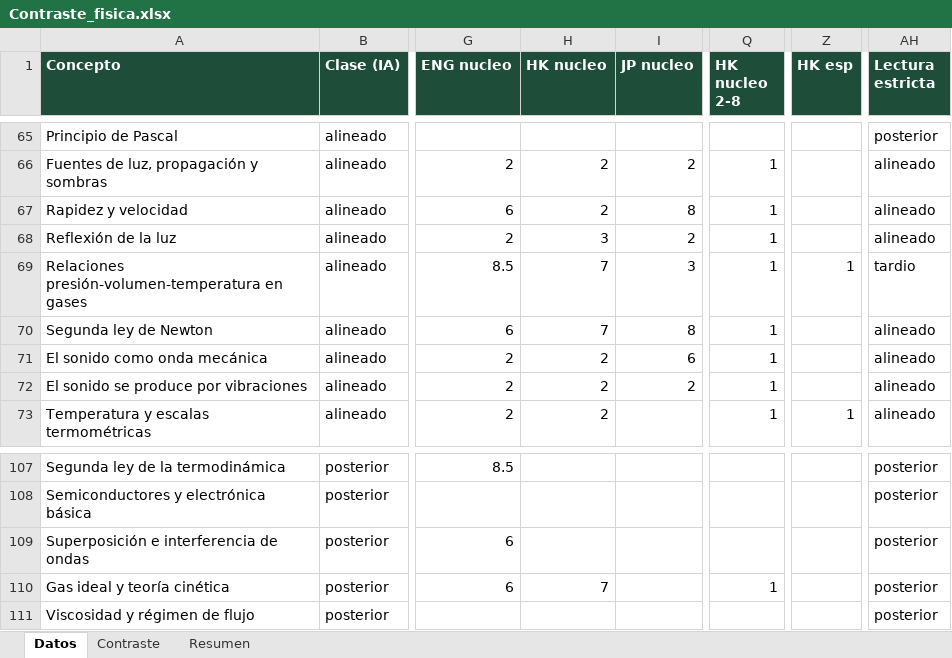
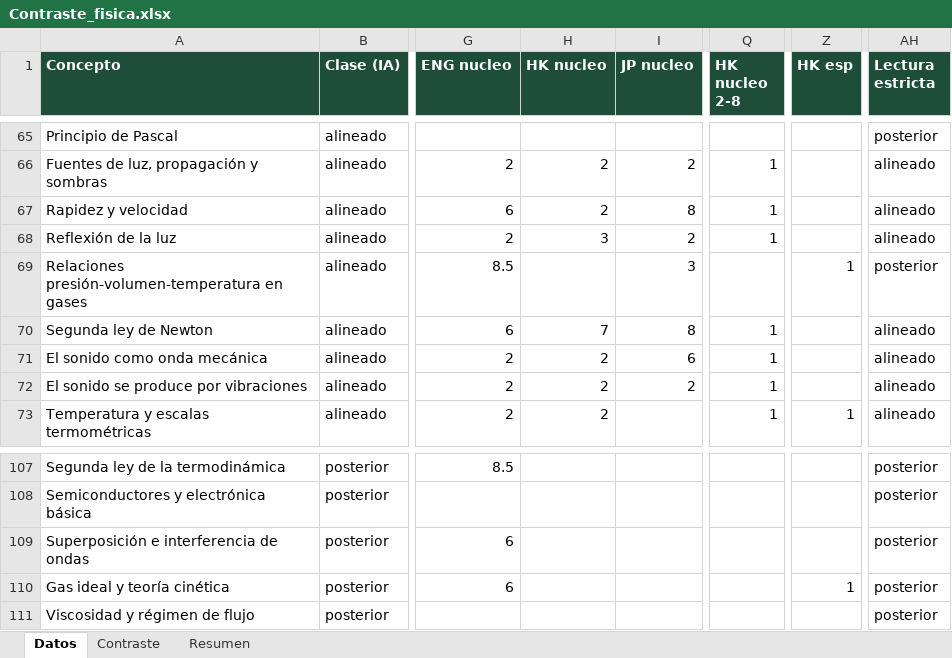
Before and after one commit to carlosjimenez-arch/goes-science-kg, an Excel workbook: internacional/2_8/Contraste_fisica.xlsx, sheet Datos, drawn as a sheet; only a part is shown, gaps mark what is left out; values as stored, in another font and other column widths than the file's, no borders; the diff names each change by its address in the sheet, - before the commit and + after, or states it on an @@ line.

```diff
--- a/internacional/2_8/Contraste_fisica.xlsx (sheet Datos)
+++ b/internacional/2_8/Contraste_fisica.xlsx (sheet Datos)
-H69 (HK nucleo): 7
+H69 (HK nucleo): (empty)
-Q69 (HK nucleo 2-8): 1
+Q69 (HK nucleo 2-8): (empty)
-AH69 (Lectura estricta): tardio
+AH69 (Lectura estricta): posterior
-H110 (HK nucleo): 7
+H110 (HK nucleo): (empty)
-Q110 (HK nucleo 2-8): 1
+Q110 (HK nucleo 2-8): (empty)
-Z110 (HK esp): (empty)
+Z110 (HK esp): 1
```
Also changed, not shown: internacional/2_8/Contraste_quimica.xlsx, 9 other files.
